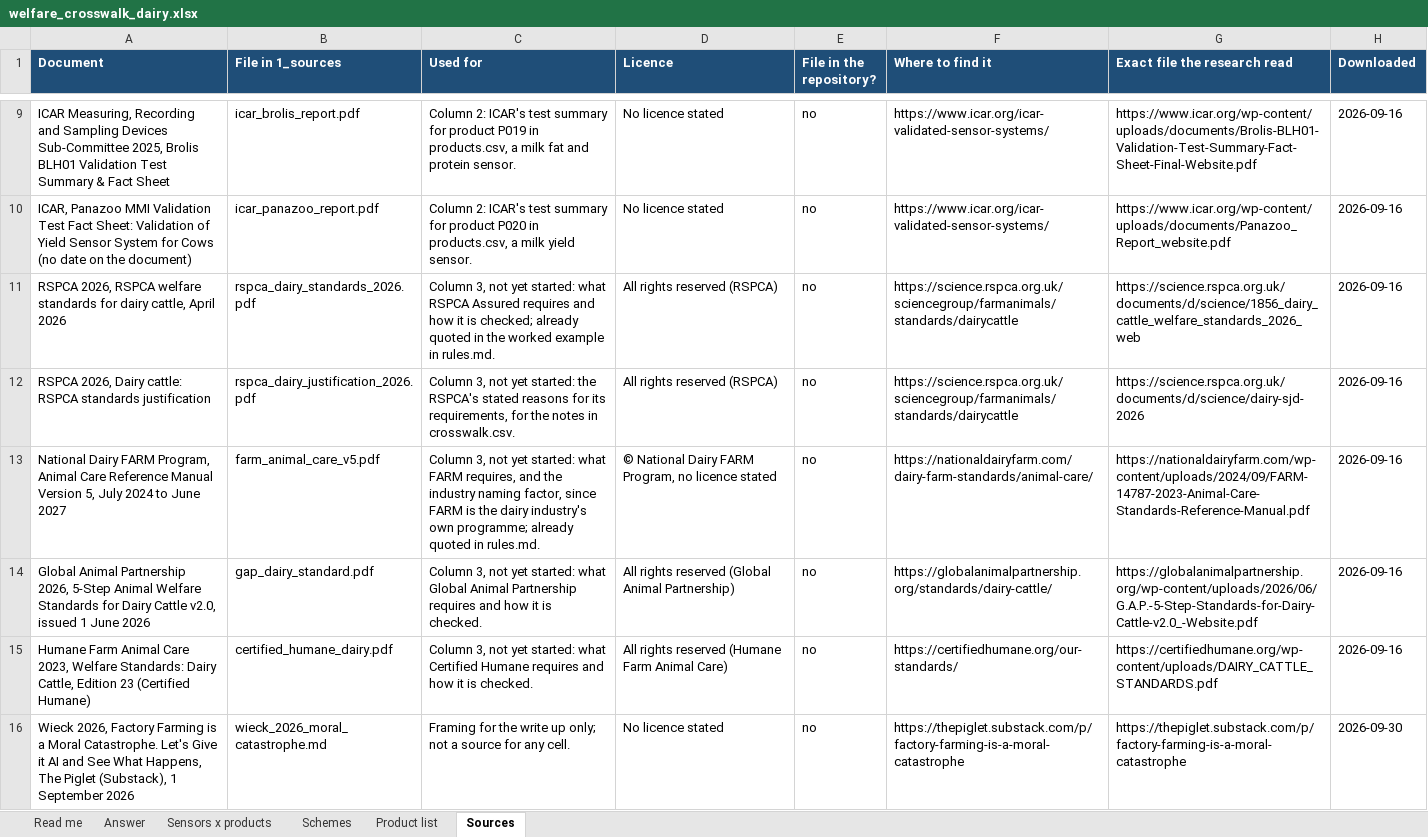
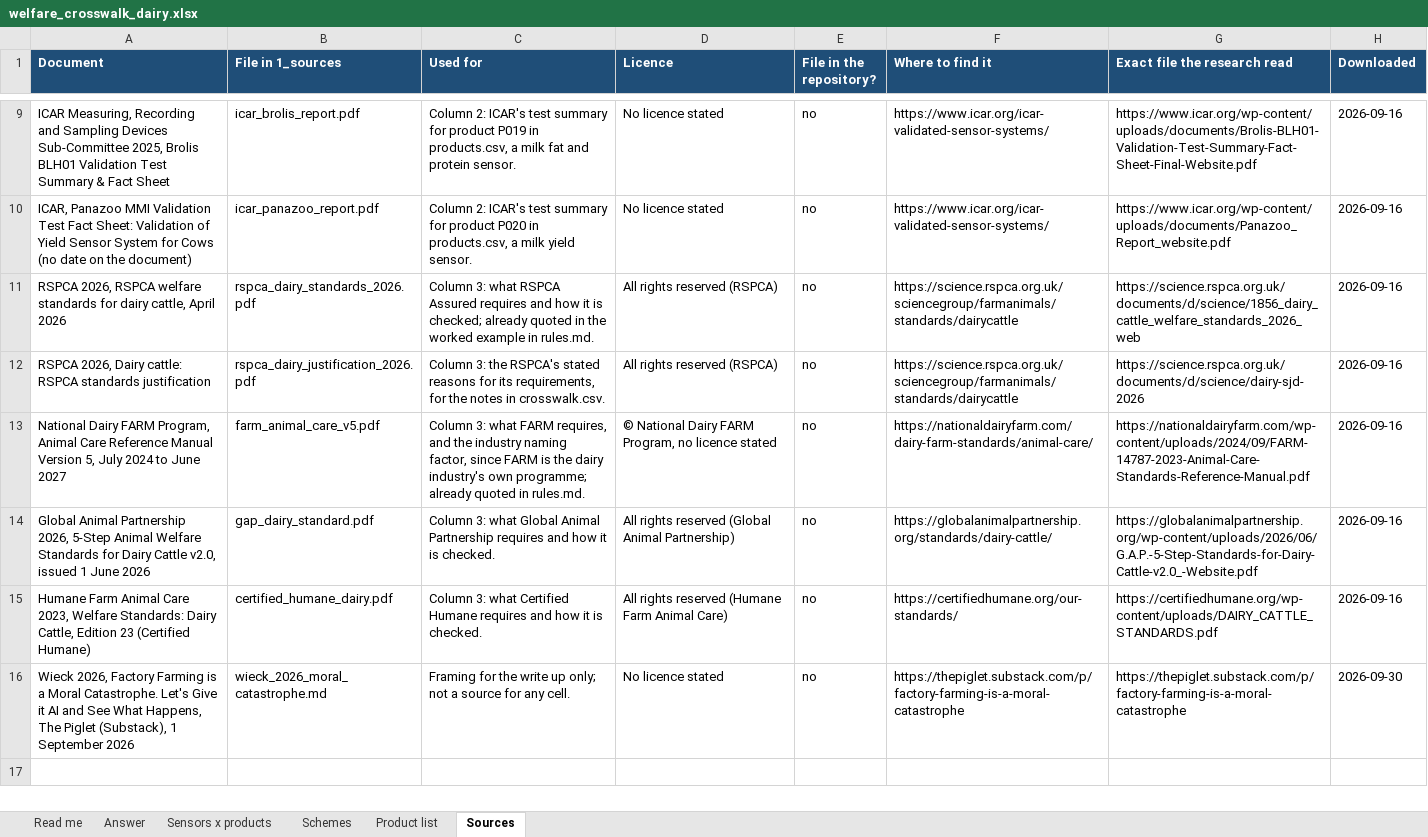
Before and after one commit to NewAi25/welfare-crosswalk, an Excel workbook: 4_output/welfare_crosswalk_dairy.xlsx, sheet Sources, drawn as a sheet; only a part is shown, gaps mark what is left out; values as stored, in another font and other column widths than the file's, no borders; the diff names each change by its address in the sheet, - before the commit and + after, or states it on an @@ line.

```diff
--- a/4_output/welfare_crosswalk_dairy.xlsx (sheet Sources)
+++ b/4_output/welfare_crosswalk_dairy.xlsx (sheet Sources)
-C11 (Used for): Column 3, not yet started: what RSPCA…
+C11 (Used for): Column 3: what RSPCA…
-C12 (Used for): Column 3, not yet started: the RSPCA's…
+C12 (Used for): Column 3: the RSPCA's…
-C13 (Used for): Column 3, not yet started: what FARM…
+C13 (Used for): Column 3: what FARM…
-C14 (Used for): Column 3, not yet started: what Global…
+C14 (Used for): Column 3: what Global…
-C15 (Used for): Column 3, not yet started: what Certified…
+C15 (Used for): Column 3: what Certified…
```
Also changed, not shown: 9 other files.
